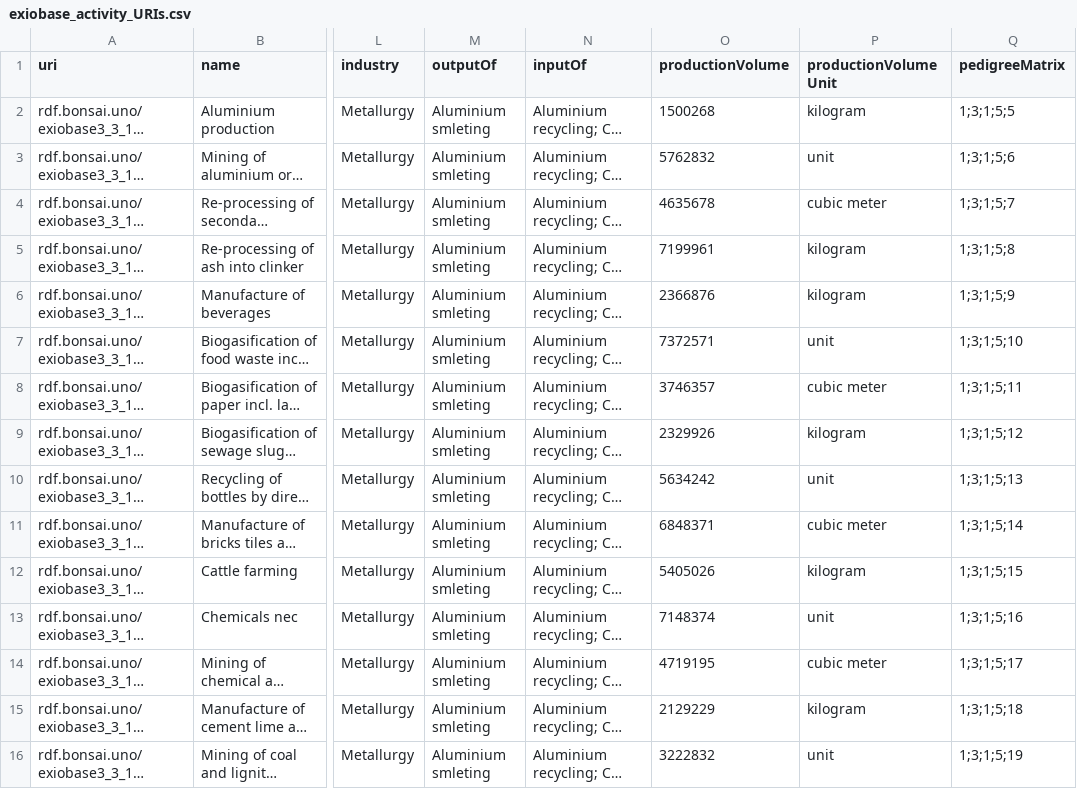
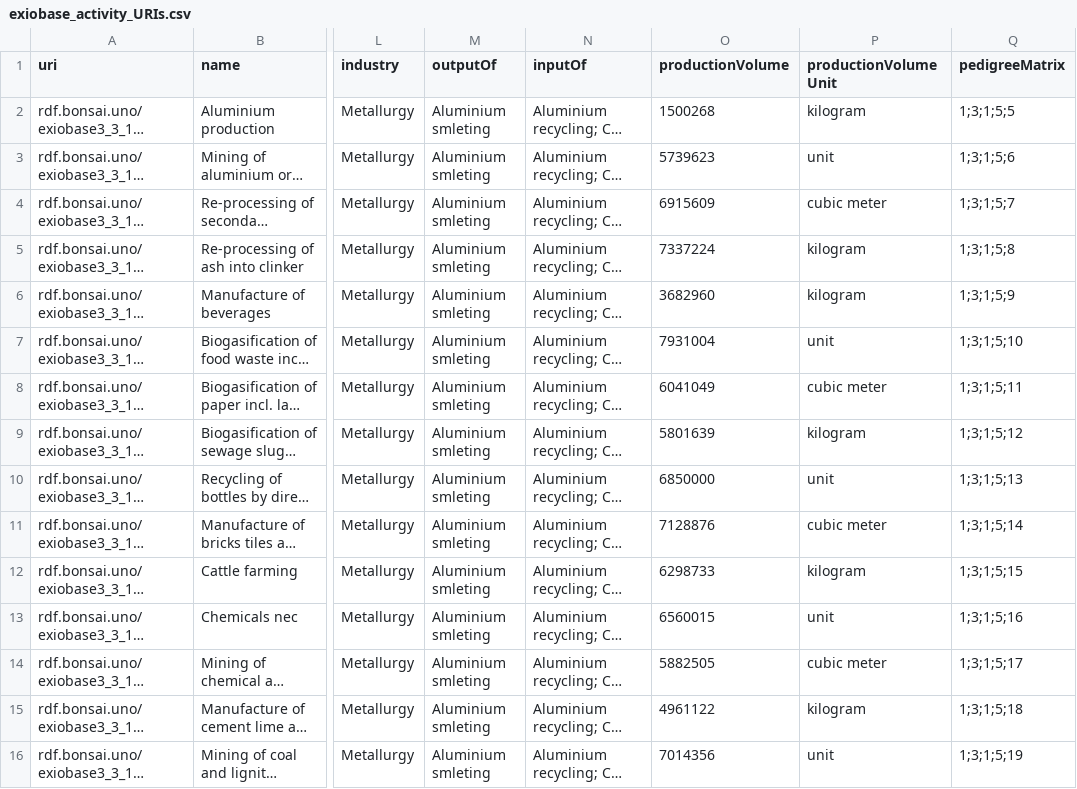
Before and after one commit to BONSAMURAIS/bonsai_web_api, a CSV file: bonsai_web_api/exiobase_activity_URIs.csv, drawn as a sheet; only a part is shown, gaps mark what is left out; long unchanged cells end in …; the diff covers the shown part only; the diff names each change by its address in the sheet, - before the commit and + after, or states it on an @@ line.

```diff
--- a/bonsai_web_api/exiobase_activity_URIs.csv
+++ b/bonsai_web_api/exiobase_activity_URIs.csv
-O3 (productionVolume): 5762832
+O3 (productionVolume): 5739623
-O4 (productionVolume): 4635678
+O4 (productionVolume): 6915609
-O5 (productionVolume): 7199961
+O5 (productionVolume): 7337224
-O6 (productionVolume): 2366876
+O6 (productionVolume): 3682960
-O7 (productionVolume): 7372571
+O7 (productionVolume): 7931004
-O8 (productionVolume): 3746357
+O8 (productionVolume): 6041049
-O9 (productionVolume): 2329926
+O9 (productionVolume): 5801639
-O10 (productionVolume): 5634242
+O10 (productionVolume): 6850000
-O11 (productionVolume): 6848371
+O11 (productionVolume): 7128876
-O12 (productionVolume): 5405026
+O12 (productionVolume): 6298733
-O13 (productionVolume): 7148374
+O13 (productionVolume): 6560015
-O14 (productionVolume): 4719195
+O14 (productionVolume): 5882505
-O15 (productionVolume): 2129229
+O15 (productionVolume): 4961122
-O16 (productionVolume): 3222832
+O16 (productionVolume): 7014356
```
Also changed, not shown: 149 edited cells elsewhere in this file, 11 other files.
